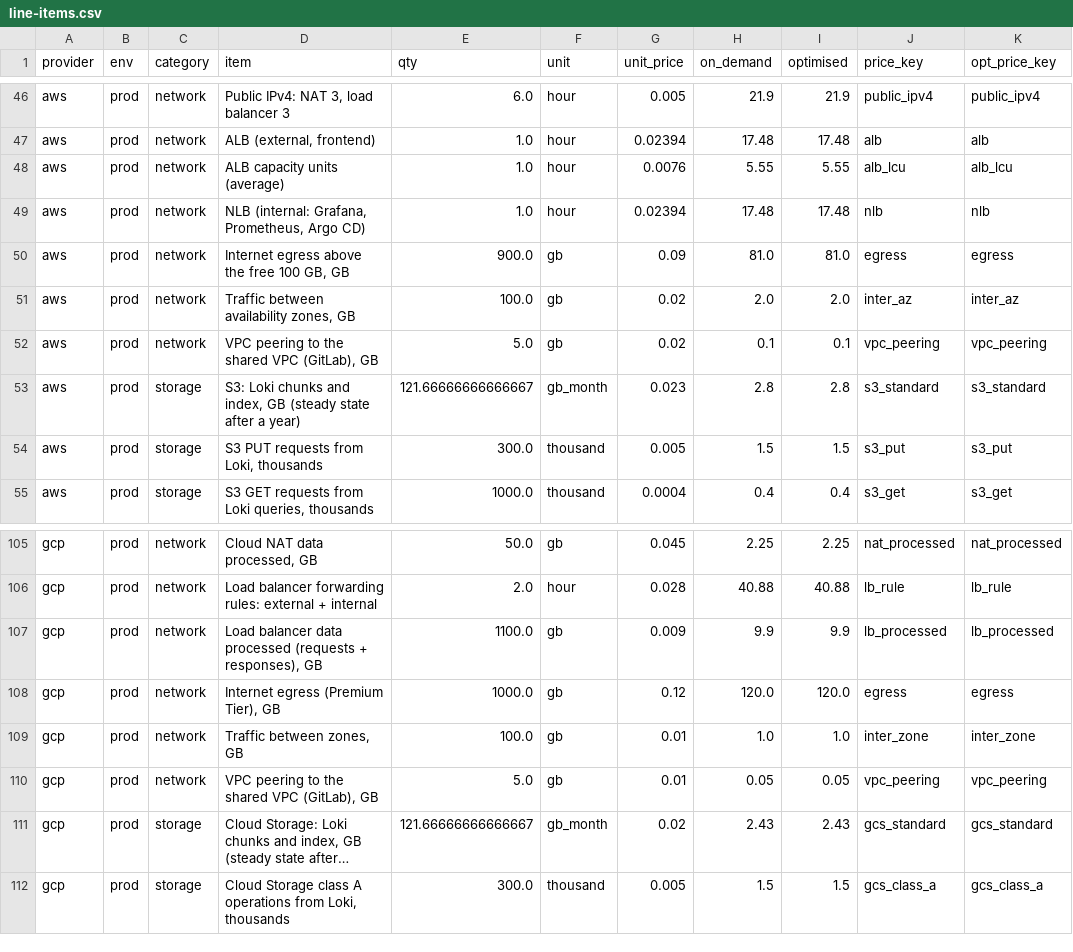
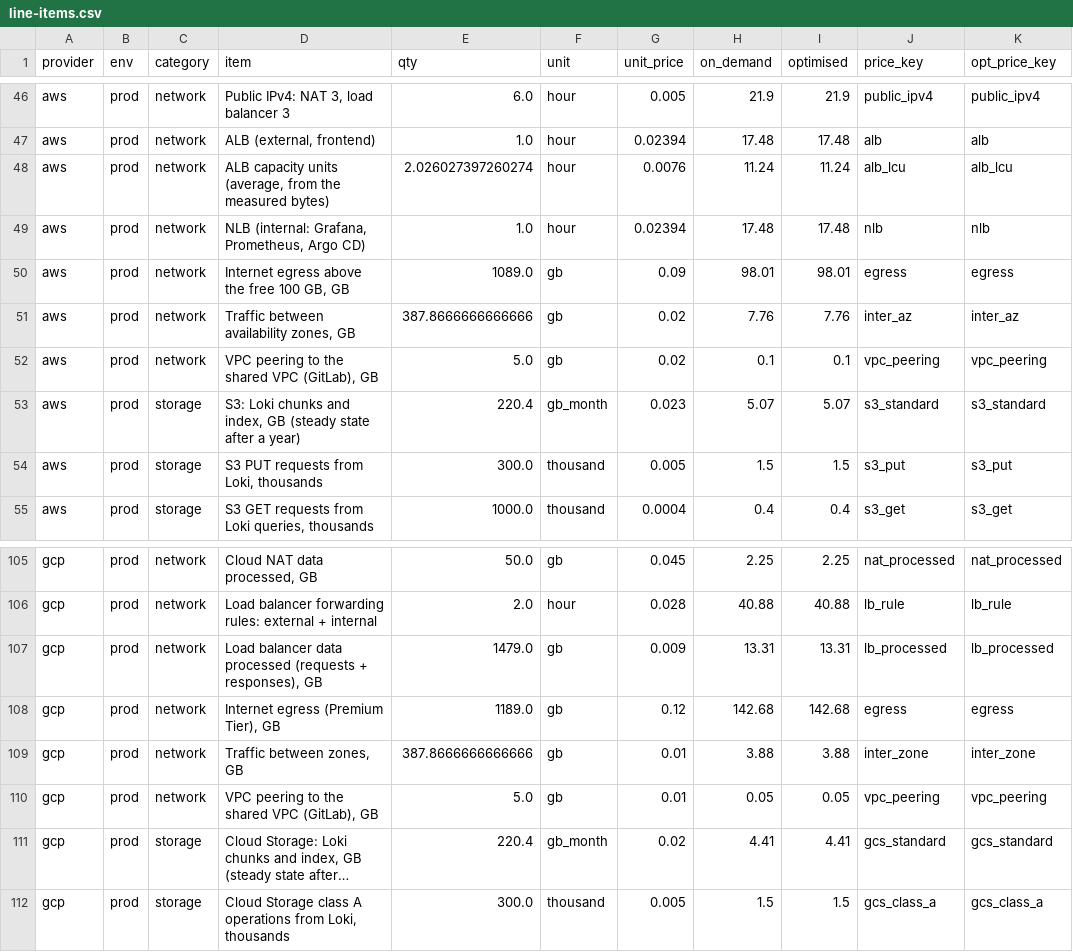
Before and after one commit to spamook/cloud-cartographer, a CSV file: cost-model/line-items.csv, drawn as a sheet; only a part is shown, gaps mark what is left out; long unchanged cells end in …; the diff names each change by its address in the sheet, - before the commit and + after, or states it on an @@ line.

Commit message:
cost model: egress, logs and zone traffic from the load test

```diff
--- a/cost-model/line-items.csv
+++ b/cost-model/line-items.csv
-D48 (item): ALB capacity units (average)
+D48 (item): ALB capacity units (average, from the measured bytes)
-E48 (qty): 1.0
+E48 (qty): 2.026027397260274
-H48 (on_demand): 5.55
+H48 (on_demand): 11.24
-I48 (optimised): 5.55
+I48 (optimised): 11.24
-E50 (qty): 900.0
+E50 (qty): 1089.0
-H50 (on_demand): 81.0
+H50 (on_demand): 98.01
-I50 (optimised): 81.0
+I50 (optimised): 98.01
-E51 (qty): 100.0
+E51 (qty): 387.8666666666666
-H51 (on_demand): 2.0
+H51 (on_demand): 7.76
-I51 (optimised): 2.0
+I51 (optimised): 7.76
-E53 (qty): 121.66666666666667
+E53 (qty): 220.4
-H53 (on_demand): 2.8
+H53 (on_demand): 5.07
-I53 (optimised): 2.8
+I53 (optimised): 5.07
-E107 (qty): 1100.0
+E107 (qty): 1479.0
-H107 (on_demand): 9.9
+H107 (on_demand): 13.31
-I107 (optimised): 9.9
+I107 (optimised): 13.31
-E108 (qty): 1000.0
+E108 (qty): 1189.0
-H108 (on_demand): 120.0
+H108 (on_demand): 142.68
-I108 (optimised): 120.0
+I108 (optimised): 142.68
-E109 (qty): 100.0
+E109 (qty): 387.8666666666666
-H109 (on_demand): 1.0
+H109 (on_demand): 3.88
-I109 (optimised): 1.0
+I109 (optimised): 3.88
-E111 (qty): 121.66666666666667
+E111 (qty): 220.4
-H111 (on_demand): 2.43
+H111 (on_demand): 4.41
-I111 (optimised): 2.43
+I111 (optimised): 4.41
```
Also changed, not shown: 2 other files.
